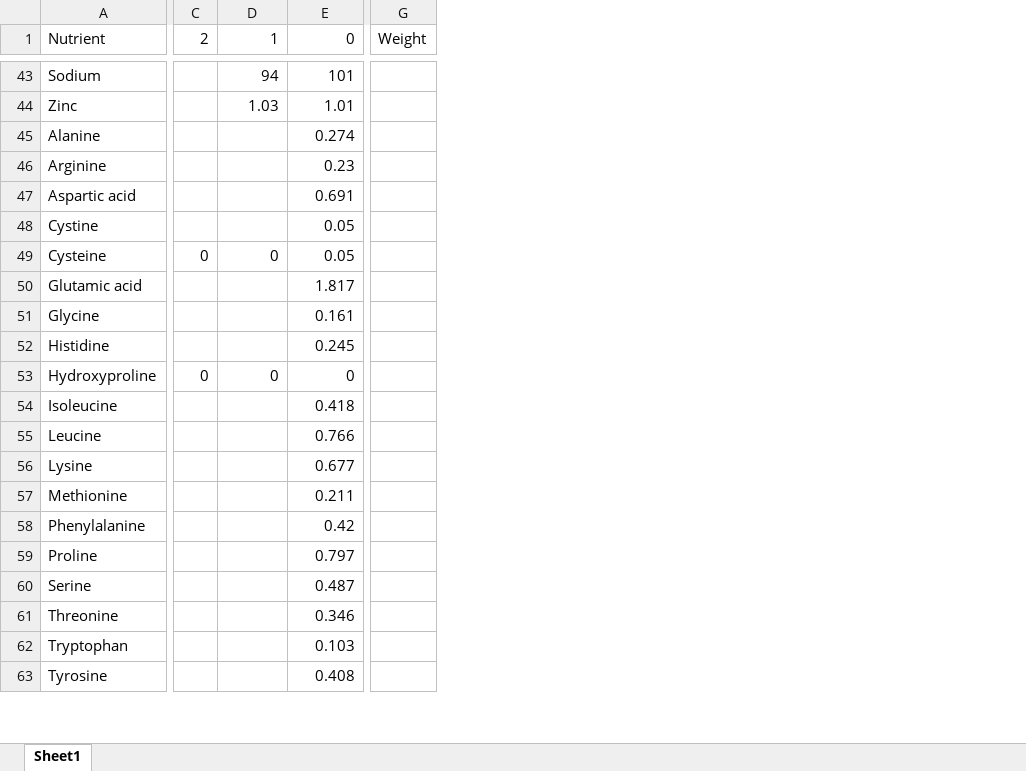
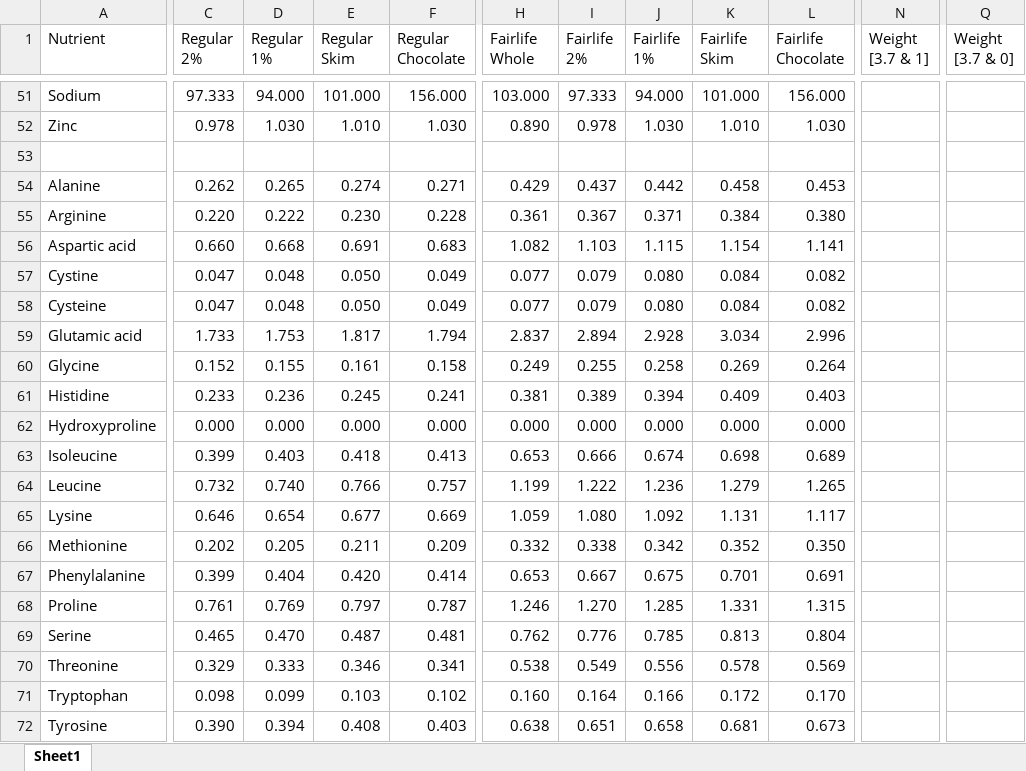
Before and after one commit to pscally1005/pscally1005.github.io, an Excel workbook: python/other/Milk Fat Percentage.xlsx, sheet Sheet1, drawn as a sheet; only a part is shown, gaps mark what is left out; values as stored, in another font and other column widths than the file's, no cell formats; removed rows and columns are numbered as before the commit, all else as after; rows hold the shown columns only; ↵ is a line break in a cell; the diff covers the shown part only; the diff names each change by its address in the sheet, - before the commit and + after, or states it on an @@ line.

```diff
--- a/python/other/Milk Fat Percentage.xlsx (sheet Sheet1)
+++ b/python/other/Milk Fat Percentage.xlsx (sheet Sheet1)
-column C (2), rows 49-53: 0 |  |  |  | 0
+column C (Regular 2%), rows 51-52: 97.333 | 0.978; rows 54-72: 0.262 | 0.220 | 0.660 | 0.047 | 0.047 | 1.733 | 0.152 | 0.233 | 0.000 | 0.399 | 0.732 | 0.646 | 0.202 | 0.399 | 0.761 | 0.465 | 0.329 | 0.098 | 0.390
+column F (Regular Chocolate), rows 51-52: 156.000 | 1.030; rows 54-72: 0.271 | 0.228 | 0.683 | 0.049 | 0.049 | 1.794 | 0.158 | 0.241 | 0.000 | 0.413 | 0.757 | 0.669 | 0.209 | 0.414 | 0.787 | 0.481 | 0.341 | 0.102 | 0.403
-column G (Weight), empty
+column H (Fairlife Whole), rows 51-52: 103.000 | 0.890; rows 54-72: 0.429 | 0.361 | 1.082 | 0.077 | 0.077 | 2.837 | 0.249 | 0.381 | 0.000 | 0.653 | 1.199 | 1.059 | 0.332 | 0.653 | 1.246 | 0.762 | 0.538 | 0.160 | 0.638
+column I (Fairlife 2%), rows 51-52: 97.333 | 0.978; rows 54-72: 0.437 | 0.367 | 1.103 | 0.079 | 0.079 | 2.894 | 0.255 | 0.389 | 0.000 | 0.666 | 1.222 | 1.080 | 0.338 | 0.667 | 1.270 | 0.776 | 0.549 | 0.164 | 0.651
+column J (Fairlife 1%), rows 51-52: 94.000 | 1.030; rows 54-72: 0.442 | 0.371 | 1.115 | 0.080 | 0.080 | 2.928 | 0.258 | 0.394 | 0.000 | 0.674 | 1.236 | 1.092 | 0.342 | 0.675 | 1.285 | 0.785 | 0.556 | 0.166 | 0.658
+column K (Fairlife Skim), rows 51-52: 101.000 | 1.010; rows 54-72: 0.458 | 0.384 | 1.154 | 0.084 | 0.084 | 3.034 | 0.269 | 0.409 | 0.000 | 0.698 | 1.279 | 1.131 | 0.352 | 0.701 | 1.331 | 0.813 | 0.578 | 0.172 | 0.681
+column L (Fairlife Chocolate), rows 51-52: 156.000 | 1.030; rows 54-72: 0.453 | 0.380 | 1.141 | 0.082 | 0.082 | 2.996 | 0.264 | 0.403 | 0.000 | 0.689 | 1.265 | 1.117 | 0.350 | 0.691 | 1.315 | 0.804 | 0.569 | 0.170 | 0.673
+column N (Weight [3.7 & 1]), empty
+column Q (Weight [3.7 & 0]), empty
-D1: 1
+D1: Regular ↵ 1%
-E1: 0
+E1: Regular ↵ Skim
-D51 (Regular 1%): 94
+D51 (Regular 1%): 94.000
-E51 (Regular Skim): 101
+E51 (Regular Skim): 101.000
-D52 (Regular 1%): 1.03
+D52 (Regular 1%): 1.030
-E52 (Regular Skim): 1.01
+E52 (Regular Skim): 1.010
+row 53: (empty)
-D54 (Regular 1%): (empty)
+D54 (Regular 1%): 0.265
-D55 (Regular 1%): (empty)
+D55 (Regular 1%): 0.222
-E55 (Regular Skim): 0.23
+E55 (Regular Skim): 0.230
-D56 (Regular 1%): (empty)
+D56 (Regular 1%): 0.668
-D57 (Regular 1%): (empty)
+D57 (Regular 1%): 0.048
-E57:E58 (Regular Skim): 0.05
+E57:E58 (Regular Skim): 0.050
-D58 (Regular 1%): 0
+D58 (Regular 1%): 0.048
-D59 (Regular 1%): (empty)
+D59 (Regular 1%): 1.753
-D60 (Regular 1%): (empty)
+D60 (Regular 1%): 0.155
-D61 (Regular 1%): (empty)
+D61 (Regular 1%): 0.236
-D62 (Regular 1%): 0
+D62 (Regular 1%): 0.000
-E62 (Regular Skim): 0
+E62 (Regular Skim): 0.000
-D63 (Regular 1%): (empty)
+D63 (Regular 1%): 0.403
-D64 (Regular 1%): (empty)
+D64 (Regular 1%): 0.740
-D65 (Regular 1%): (empty)
+D65 (Regular 1%): 0.654
-D66 (Regular 1%): (empty)
+D66 (Regular 1%): 0.205
-D67 (Regular 1%): (empty)
+D67 (Regular 1%): 0.404
-E67 (Regular Skim): 0.42
+E67 (Regular Skim): 0.420
-D68 (Regular 1%): (empty)
+D68 (Regular 1%): 0.769
-D69 (Regular 1%): (empty)
+D69 (Regular 1%): 0.470
-D70 (Regular 1%): (empty)
+D70 (Regular 1%): 0.333
-D71 (Regular 1%): (empty)
+D71 (Regular 1%): 0.099
-D72 (Regular 1%): (empty)
+D72 (Regular 1%): 0.394
```
Also changed, not shown: 9 added rows, 3 added columns and 98 edited cells elsewhere in this sheet, cell formats, formulas that keep their value, 2 other files.
